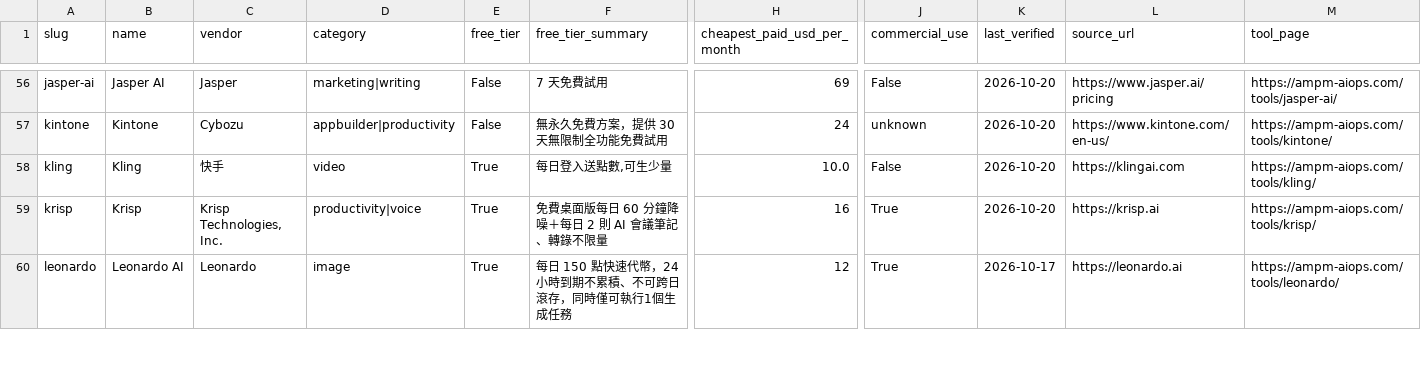
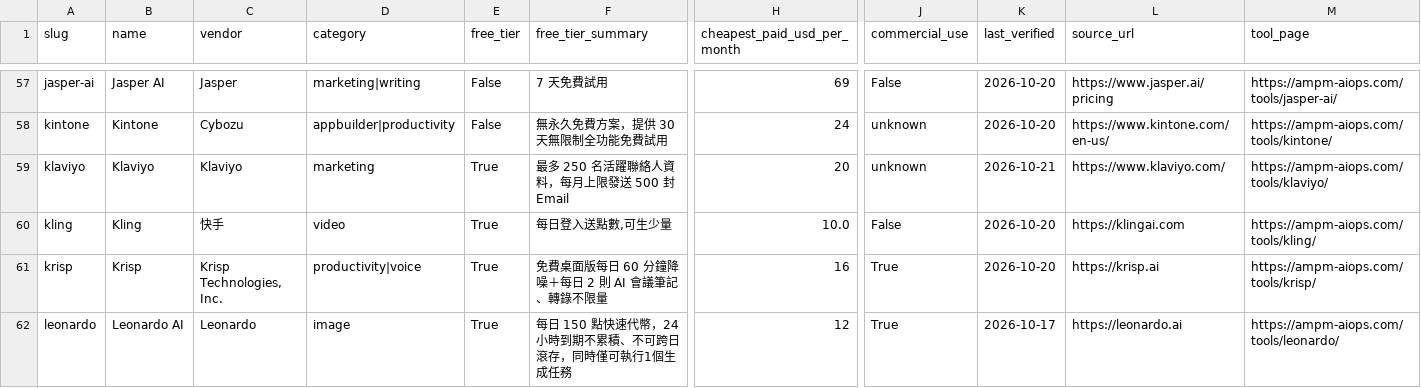
Before and after one commit to AMPM-AIOPS-HQ/awesome-ai-tools-pricing, a CSV file: data/ai_tools_2026.csv, drawn as a sheet; only a part is shown, gaps mark what is left out; rows hold the shown columns only; the diff covers the shown part only; the diff names each change by its address in the sheet, - before the commit and + after, or states it on an @@ line.

```diff
--- a/data/ai_tools_2026.csv
+++ b/data/ai_tools_2026.csv
+row 59: klaviyo | Klaviyo | Klaviyo | marketing | True | 最多 250 名活躍聯絡人資料，每月上限發送 500 封 Email | 20 | unknown | 2026-10-21 | https://www.klaviyo.com/ | https://ampm-aiops.com/tools/klaviyo/
```
Also changed, not shown: 8 added rows elsewhere in this file, datasets/esim/esim_2026.csv, 17 other files.
